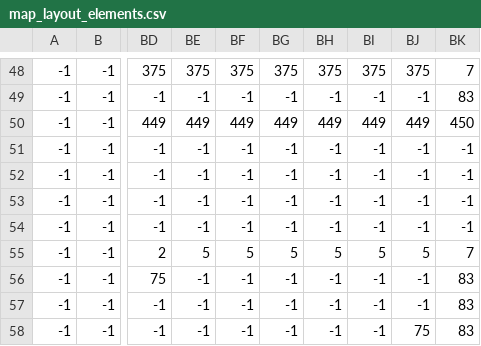
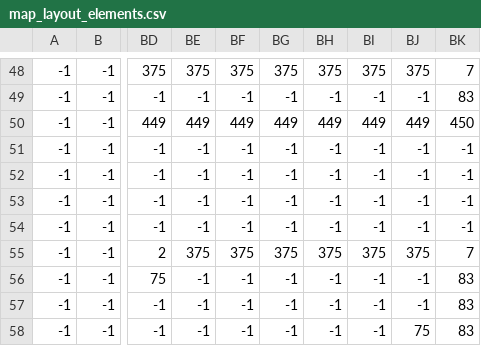
Before and after one commit to Meleagrista/CIIE-2D, a CSV file: game/map/files/csv/map_1/map_layout_elements.csv, drawn as a sheet; only a part is shown, gaps mark what is left out; the diff names each change by its address in the sheet, - before the commit and + after, or states it on an @@ line.

```diff
--- a/game/map/files/csv/map_1/map_layout_elements.csv
+++ b/game/map/files/csv/map_1/map_layout_elements.csv
-BE55: 5
+BE55: 375
-BF55: 5
+BF55: 375
-BG55: 5
+BG55: 375
-BH55: 5
+BH55: 375
-BI55: 5
+BI55: 375
-BJ55: 5
+BJ55: 375
```
Also changed, not shown: 4 other files.
